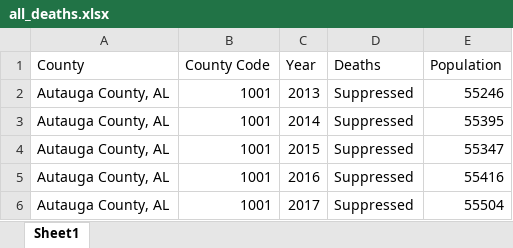
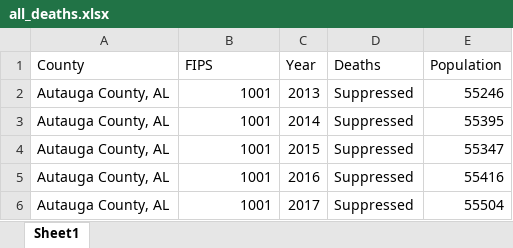
Before and after one commit to doug-jennings/FentanylFighters, an Excel workbook: all_deaths.xlsx, sheet Sheet1, drawn as a sheet; only a part is shown; values as stored, in another font and other column widths than the file's, no borders; the diff names each change by its address in the sheet, - before the commit and + after, or states it on an @@ line.

```diff
--- a/all_deaths.xlsx (sheet Sheet1)
+++ b/all_deaths.xlsx (sheet Sheet1)
-B1: County Code
+B1: FIPS
```
Also changed, not shown: merged.xlsx, yearly_deaths.xlsx, 6 other files.
